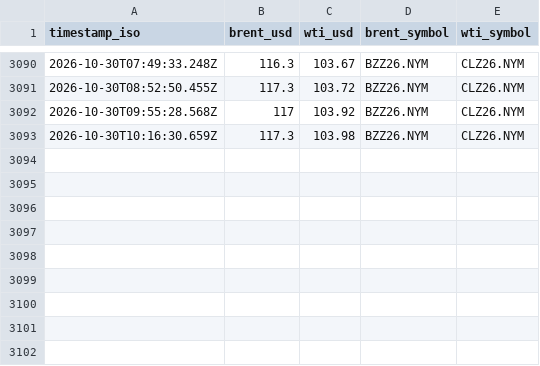
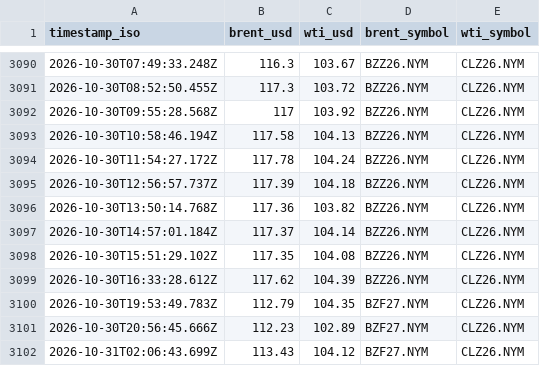
Before and after one commit to supamanluva/hormuz-watch, a CSV file: history/oil.csv, drawn as a sheet; only a part is shown, gaps mark what is left out.

```diff
--- a/history/oil.csv
+++ b/history/oil.csv
@@ -3092,2 +3092,11 @@ timestamp_iso,brent_usd,wti_usd,brent_symbol,wti_symbol
 2026-10-30T09:55:28.568Z,117,103.92,BZZ26.NYM,CLZ26.NYM
-2026-10-30T10:16:30.659Z,117.3,103.98,BZZ26.NYM,CLZ26.NYM
+2026-10-30T10:58:46.194Z,117.58,104.13,BZZ26.NYM,CLZ26.NYM
+2026-10-30T11:54:27.172Z,117.78,104.24,BZZ26.NYM,CLZ26.NYM
+2026-10-30T12:56:57.737Z,117.39,104.18,BZZ26.NYM,CLZ26.NYM
+2026-10-30T13:50:14.768Z,117.36,103.82,BZZ26.NYM,CLZ26.NYM
+2026-10-30T14:57:01.184Z,117.37,104.14,BZZ26.NYM,CLZ26.NYM
+2026-10-30T15:51:29.102Z,117.35,104.08,BZZ26.NYM,CLZ26.NYM
+2026-10-30T16:33:28.612Z,117.62,104.39,BZZ26.NYM,CLZ26.NYM
+2026-10-30T19:53:49.783Z,112.79,104.35,BZF27.NYM,CLZ26.NYM
+2026-10-30T20:56:45.666Z,112.23,102.89,BZF27.NYM,CLZ26.NYM
+2026-10-31T02:06:43.699Z,113.43,104.12,BZF27.NYM,CLZ26.NYM
```
Also changed, not shown: history/events.csv, history/status_history.csv.
